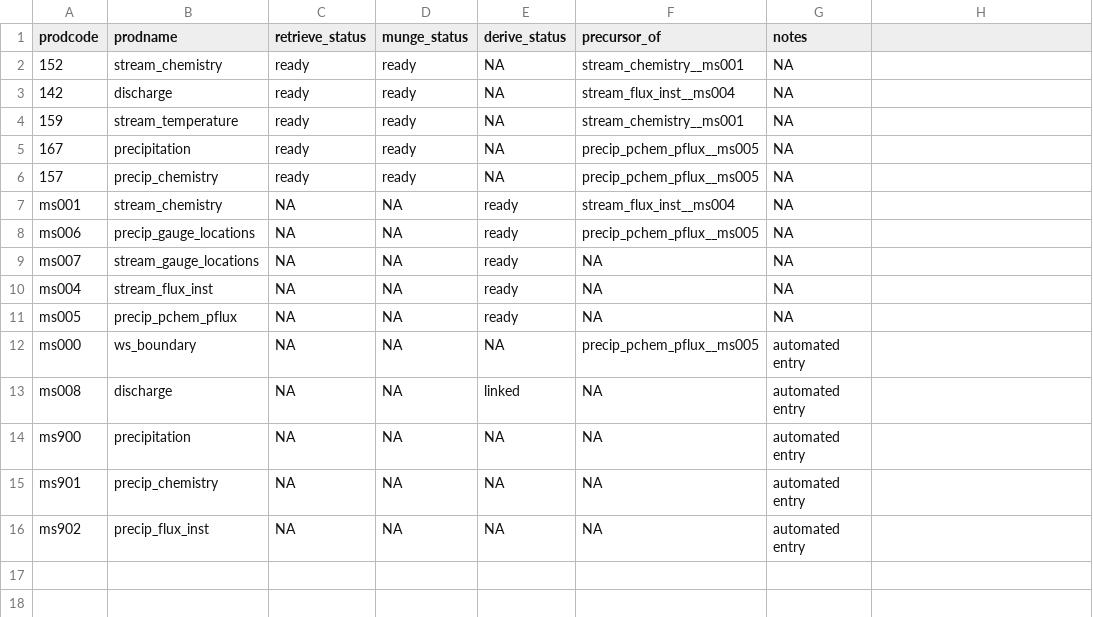
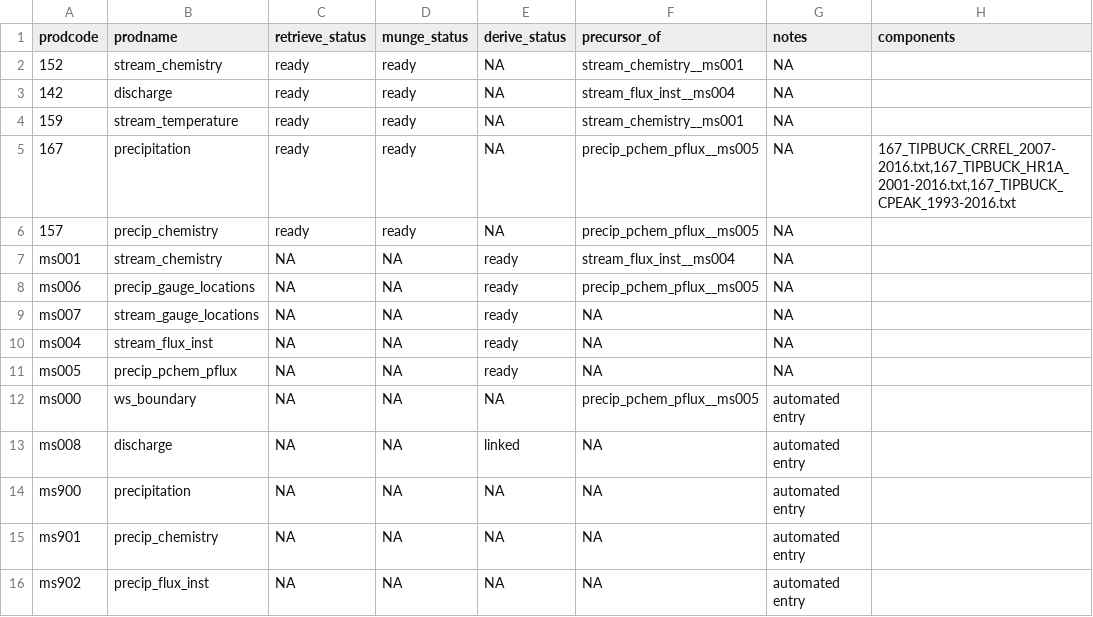
Before and after one commit to MacroSHEDS/data_processing, a CSV file: src/lter/bonanza/products.csv, drawn as a sheet; the diff names each change by its address in the sheet, - before the commit and + after, or states it on an @@ line.

Commit message:
bonanza precip patch and neon retrieval improvment

```diff
--- a/src/lter/bonanza/products.csv
+++ b/src/lter/bonanza/products.csv
-H1: (empty)
+H1: components
-H5 (components): (empty)
+H5 (components): 167_TIPBUCK_CRREL_2007-2016.txt,167_TIPBUCK_HR1A_2001-2016.txt,167_TIPBUCK_CPEAK_1993-2016.txt
```
Also changed, not shown: 8 other files.
